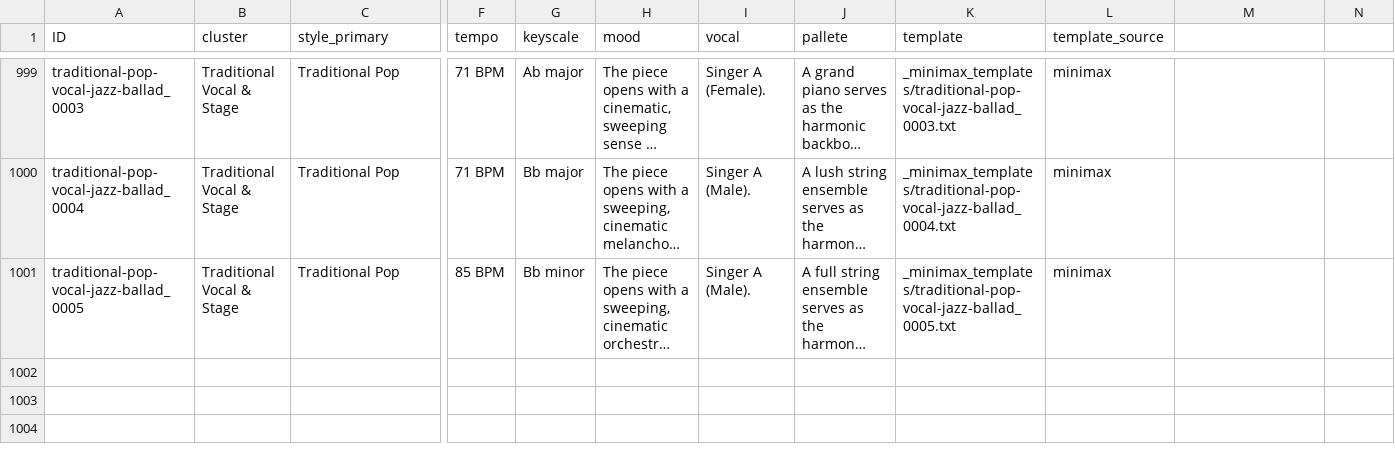
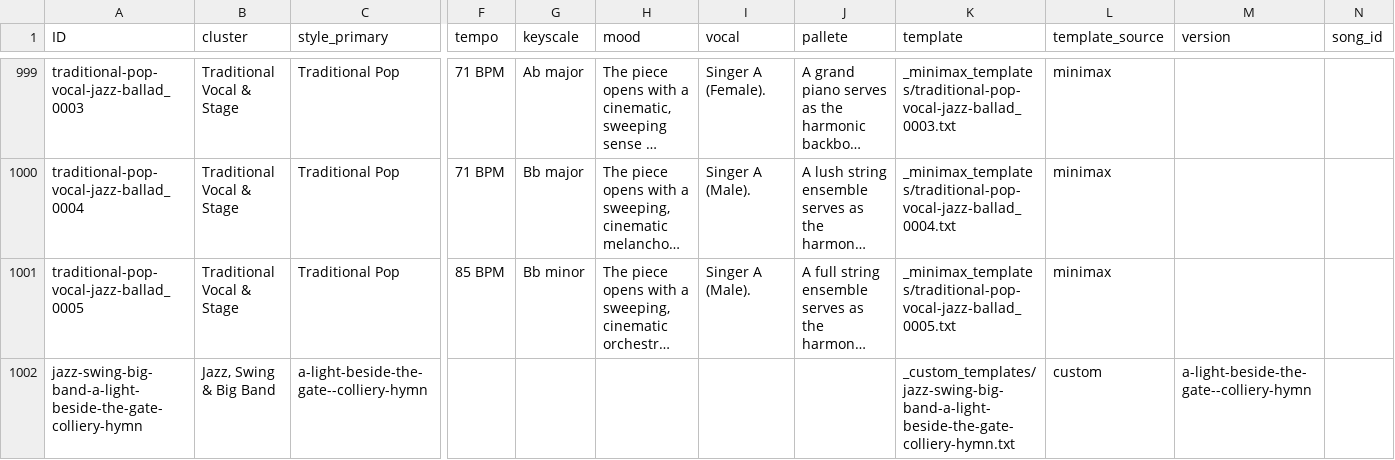
Before and after one commit to stst368-code/good-boy-records, a CSV file: _01_writing/_references/styles.csv, drawn as a sheet; only a part is shown, gaps mark what is left out; long unchanged cells end in …; rows hold the shown columns only; the diff names each change by its address in the sheet, - before the commit and + after, or states it on an @@ line.

```diff
--- a/_01_writing/_references/styles.csv
+++ b/_01_writing/_references/styles.csv
-M1: (empty)
+M1: version
-N1: (empty)
+N1: song_id
+row 1002: jazz-swing-big-band-a-light-beside-the-gate-colliery-hymn | Jazz, Swing & Big Band | a-light-beside-the-gate--colliery-hymn |  |  |  |  |  | _custom_templates/jazz-swing-big-band-a-light-beside-the-gate-colliery-hymn.txt | custom | a-light-beside-the-gate--colliery-hymn
```
Also changed, not shown: _01_writing/_built/track_list.csv, 10 other files.
